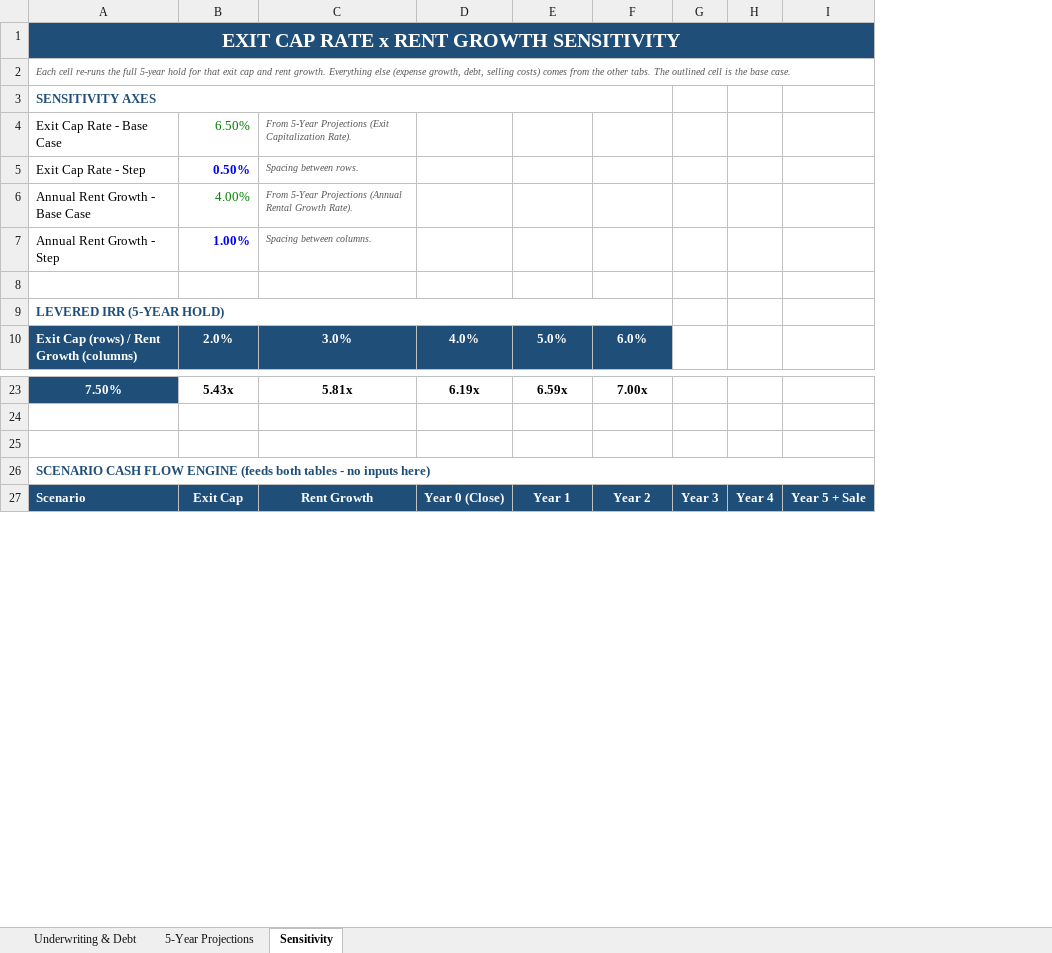
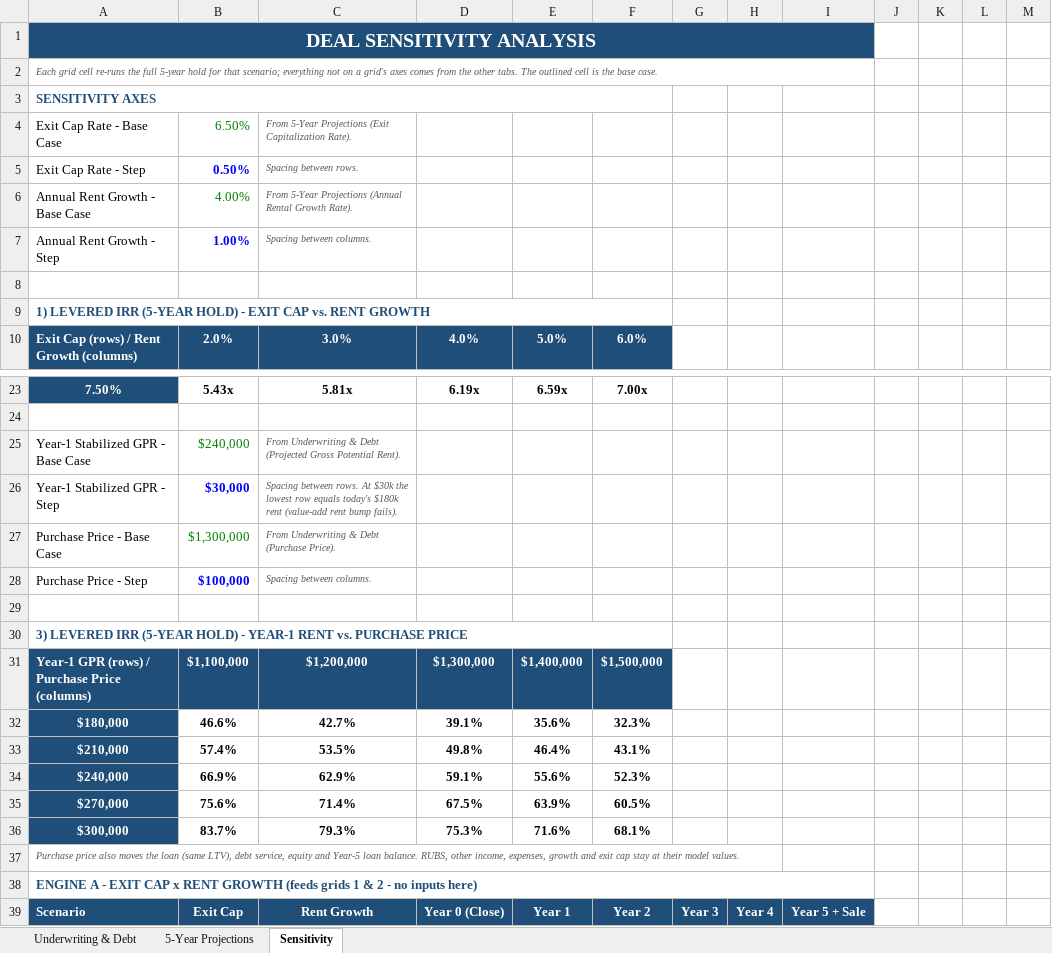
Before and after one commit to WealthPreneurs/ai-agents-api, an Excel workbook: tools/underwriting/WealthPreneurs_Underwriting_Dashboard.xlsx, sheet Sensitivity, drawn as a sheet; only a part is shown, gaps mark what is left out; values as stored, in another font and other column widths than the file's, no borders; conditional formats not drawn; removed rows and columns are numbered as before the commit, all else as after; the diff covers the shown part only; the diff names each change by its address in the sheet, - before the commit and + after, or states it on an @@ line.

```diff
--- a/tools/underwriting/WealthPreneurs_Underwriting_Dashboard.xlsx (sheet Sensitivity)
+++ b/tools/underwriting/WealthPreneurs_Underwriting_Dashboard.xlsx (sheet Sensitivity)
+column J, empty
+column K, empty
+column L, empty
+column M, empty
-A1: EXIT CAP RATE x RENT GROWTH SENSITIVITY
+A1: DEAL SENSITIVITY ANALYSIS
-A2: Each cell re-runs the full 5-year hold for that exit cap and rent growth. Everything else (expense growth, debt, selling costs) comes from…
+A2: Each grid cell re-runs the full 5-year hold for that scenario; everything not on a grid's axes comes from…
-A9: LEVERED IRR (5-YEAR HOLD)
+A9: 1) LEVERED IRR (5-YEAR HOLD) - EXIT CAP vs. RENT GROWTH
+row 25: Year-1 Stabilized GPR - Base Case | $240,000 | From Underwriting & Debt (Projected Gross Potential Rent).
+row 26: Year-1 Stabilized GPR - Step | $30,000 | Spacing between rows. At $30k the lowest row equals today's $180k rent (value-add rent bump fails).
+row 27: Purchase Price - Base Case | $1,300,000 | From Underwriting & Debt (Purchase Price).
+row 28: Purchase Price - Step | $100,000 | Spacing between columns.
-A30: SCENARIO CASH FLOW ENGINE (feeds both tables - no inputs here)
+A30: 3) LEVERED IRR (5-YEAR HOLD) - YEAR-1 RENT vs. PURCHASE PRICE
-A26:I26 merged
+A30:F30 merged
+row 31: Year-1 GPR (rows) / Purchase Price (columns) | $1,100,000 | $1,200,000 | $1,300,000 | $1,400,000 | $1,500,000
+row 32: $180,000 | 46.6% | 42.7% | 39.1% | 35.6% | 32.3%
+row 33: $210,000 | 57.4% | 53.5% | 49.8% | 46.4% | 43.1%
+row 34: $240,000 | 66.9% | 62.9% | 59.1% | 55.6% | 52.3%
+row 35: $270,000 | 75.6% | 71.4% | 67.5% | 63.9% | 60.5%
+row 36: $300,000 | 83.7% | 79.3% | 75.3% | 71.6% | 68.1%
+row 37: Purchase price also moves the loan (same LTV), debt service, equity and Year-5 loan balance. RUBS, other income, expenses, growth and exit cap stay at their model values.
+row 38: ENGINE A - EXIT CAP x RENT GROWTH (feeds grids 1 & 2 - no inputs here)
```
Also changed, not shown: 29 added rows and 1 edited cell elsewhere in this sheet, formulas that keep their value, 1 other file.
